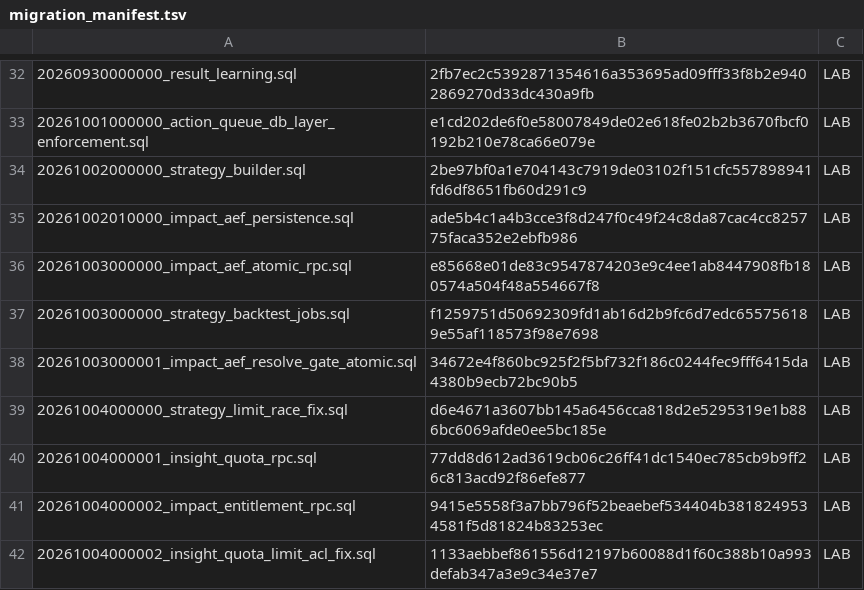
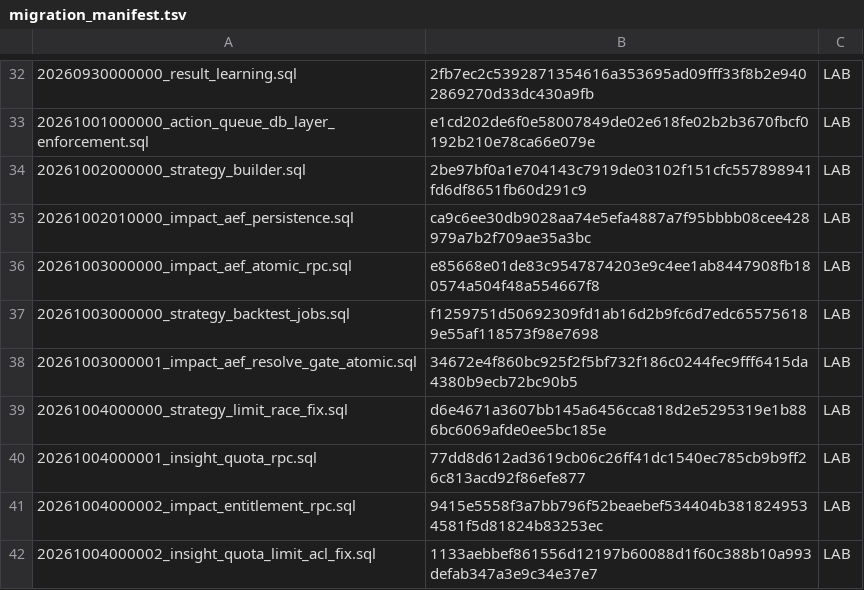
Before and after one commit to jonnipm-web/ai-social-copilot, a TSV file: supabase/migration_manifest.tsv, drawn as a sheet; only a part is shown, gaps mark what is left out.

```diff
--- a/supabase/migration_manifest.tsv
+++ b/supabase/migration_manifest.tsv
@@ -34,3 +34,3 @@
 20261002000000_strategy_builder.sql	2be97bf0a1e704143c7919de03102f151cfc557898941fd6df8651fb60d291c9	LAB
-20261002010000_impact_aef_persistence.sql	ade5b4c1a4b3cce3f8d247f0c49f24c8da87cac4cc825775faca352e2ebfb986	LAB
+20261002010000_impact_aef_persistence.sql	ca9c6ee30db9028aa74e5efa4887a7f95bbbb08cee428979a7b2f709ae35a3bc	LAB
 20261003000000_impact_aef_atomic_rpc.sql	e85668e01de83c9547874203e9c4ee1ab8447908fb180574a504f48a554667f8	LAB
```
Also changed, not shown: 1 other file.
